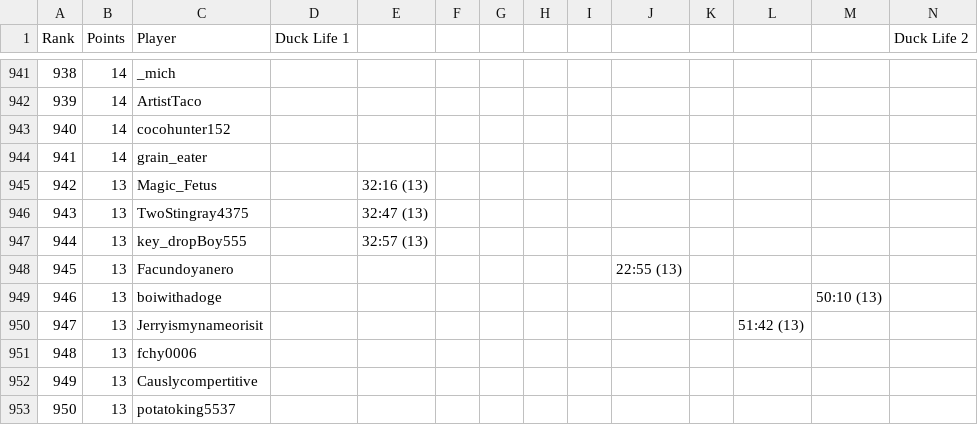
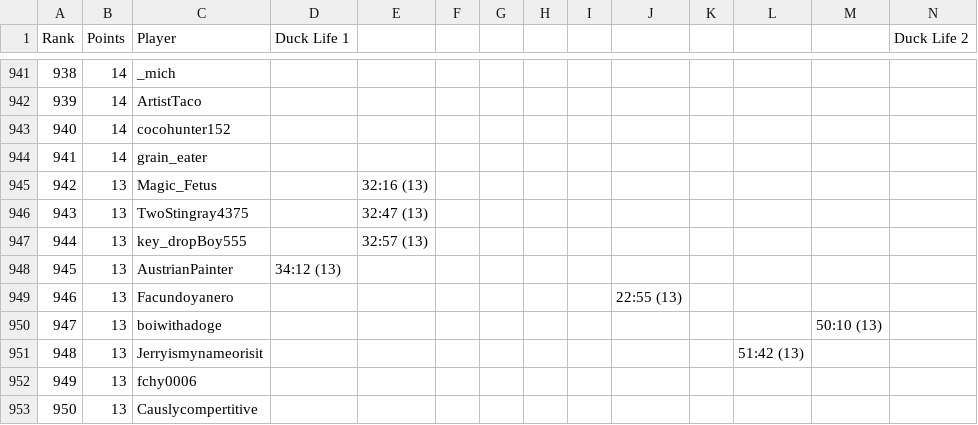
Before and after one commit to Caarda/dlbb, a CSV file: output/board.csv, drawn as a sheet; only a part is shown, gaps mark what is left out; the shorter side is filled out with more unchanged rows; addresses are those after the commit; rows hold the shown columns only; the diff names each change by its address in the sheet, - before the commit and + after, or states it on an @@ line.

Commit message:
Automated Board Update: 2026-11-08

```diff
--- a/output/board.csv
+++ b/output/board.csv
+row 948: 945 | 13 | AustrianPainter | 34:12 (13)
@@ column A (Rank) renumbered from row 949 down @@
```
Also changed, not shown: output/runs.csv.
